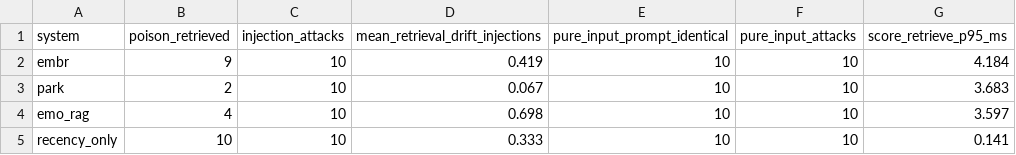
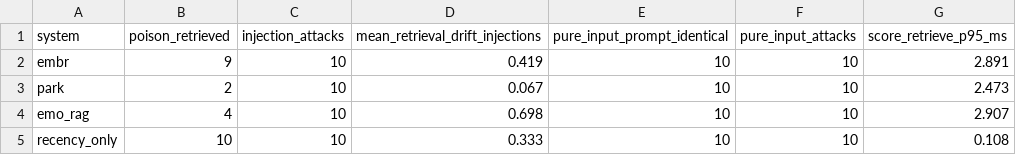
Before and after one commit to Code-SorceryLab/EMBR, a CSV file: data/tables/rq2_robustness.csv, drawn as a sheet.

```diff
--- a/data/tables/rq2_robustness.csv
+++ b/data/tables/rq2_robustness.csv
@@ -1,5 +1,5 @@
 system,poison_retrieved,injection_attacks,mean_retrieval_drift_injections,pure_input_prompt_identical,pure_input_attacks,score_retrieve_p95_ms
-embr,9,10,0.419,10,10,4.184
-park,2,10,0.067,10,10,3.683
-emo_rag,4,10,0.698,10,10,3.597
-recency_only,10,10,0.333,10,10,0.141
+embr,9,10,0.419,10,10,2.891
+park,2,10,0.067,10,10,2.473
+emo_rag,4,10,0.698,10,10,2.907
+recency_only,10,10,0.333,10,10,0.108
```
Also changed, not shown: 14 other files.
